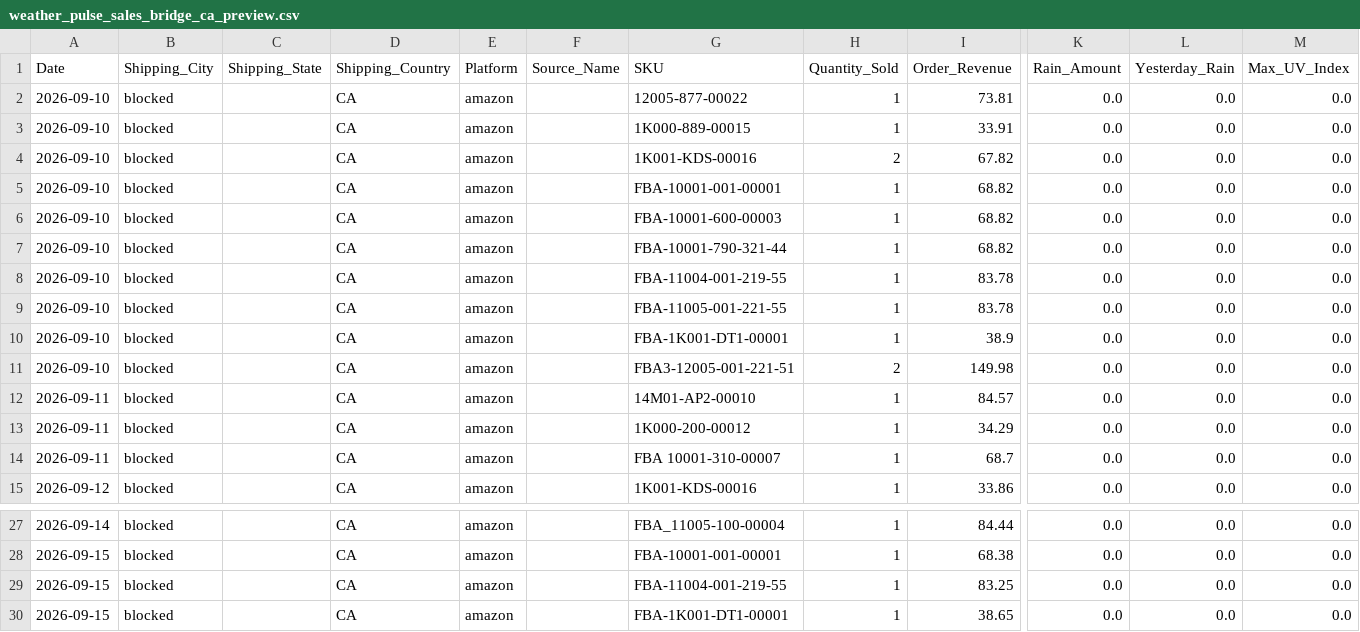
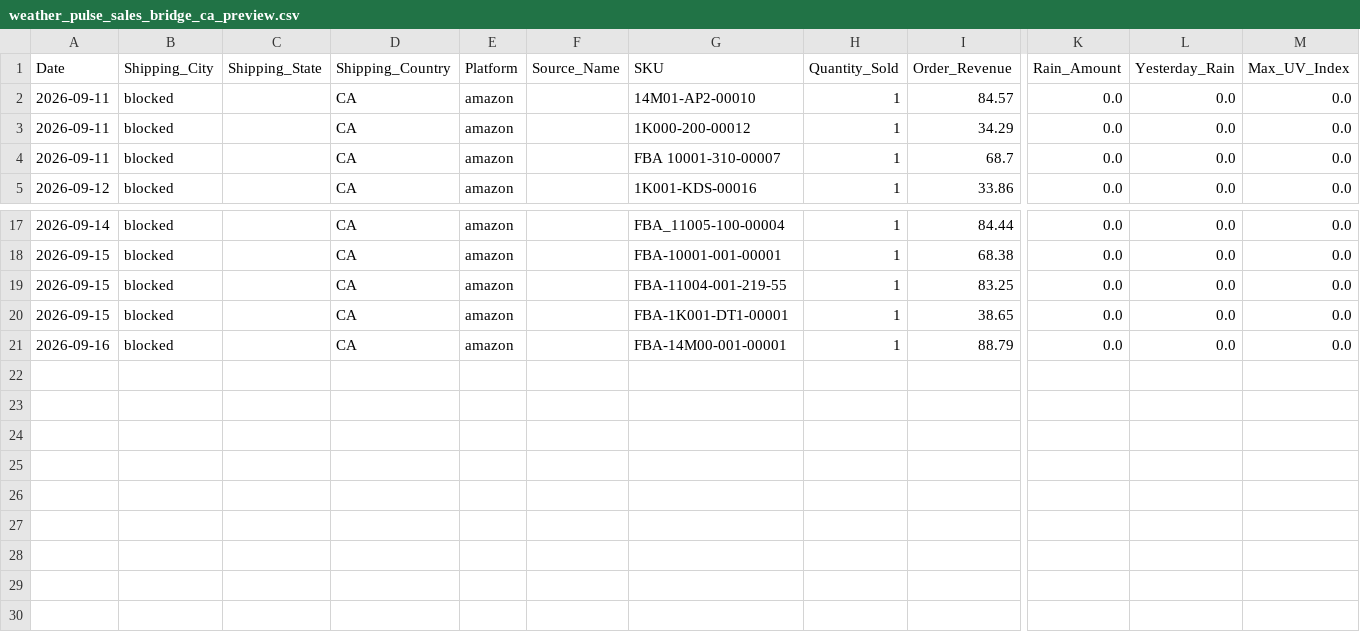
Before and after one commit to mg22mex/marketing-weather-engine, a CSV file: data/weather_pulse_sales_bridge_ca_preview.csv, drawn as a sheet; only a part is shown, gaps mark what is left out; removed rows and columns are numbered as before the commit, all else as after; rows hold the shown columns only; the diff names each change by its address in the sheet, - before the commit and + after, or states it on an @@ line.

```diff
--- a/data/weather_pulse_sales_bridge_ca_preview.csv
+++ b/data/weather_pulse_sales_bridge_ca_preview.csv
-row 2: 2026-09-10 | blocked |  | CA | amazon |  | 12005-877-00022 | 1 | 73.81 | 0.0 | 0.0 | 0.0
-row 3: 2026-09-10 | blocked |  | CA | amazon |  | 1K000-889-00015 | 1 | 33.91 | 0.0 | 0.0 | 0.0
-row 4: 2026-09-10 | blocked |  | CA | amazon |  | 1K001-KDS-00016 | 2 | 67.82 | 0.0 | 0.0 | 0.0
-row 5: 2026-09-10 | blocked |  | CA | amazon |  | FBA-10001-001-00001 | 1 | 68.82 | 0.0 | 0.0 | 0.0
-row 6: 2026-09-10 | blocked |  | CA | amazon |  | FBA-10001-600-00003 | 1 | 68.82 | 0.0 | 0.0 | 0.0
-row 7: 2026-09-10 | blocked |  | CA | amazon |  | FBA-10001-790-321-44 | 1 | 68.82 | 0.0 | 0.0 | 0.0
-row 8: 2026-09-10 | blocked |  | CA | amazon |  | FBA-11004-001-219-55 | 1 | 83.78 | 0.0 | 0.0 | 0.0
-row 9: 2026-09-10 | blocked |  | CA | amazon |  | FBA-11005-001-221-55 | 1 | 83.78 | 0.0 | 0.0 | 0.0
-row 10: 2026-09-10 | blocked |  | CA | amazon |  | FBA-1K001-DT1-00001 | 1 | 38.9 | 0.0 | 0.0 | 0.0
-row 11: 2026-09-10 | blocked |  | CA | amazon |  | FBA3-12005-001-221-51 | 2 | 149.98 | 0.0 | 0.0 | 0.0
+row 21: 2026-09-16 | blocked |  | CA | amazon |  | FBA-14M00-001-00001 | 1 | 88.79 | 0.0 | 0.0 | 0.0
```
Also changed, not shown: data/city_sales_overlay.csv, data/weather_pulse_sales_bridge_uk_preview.csv, 6 other files.
